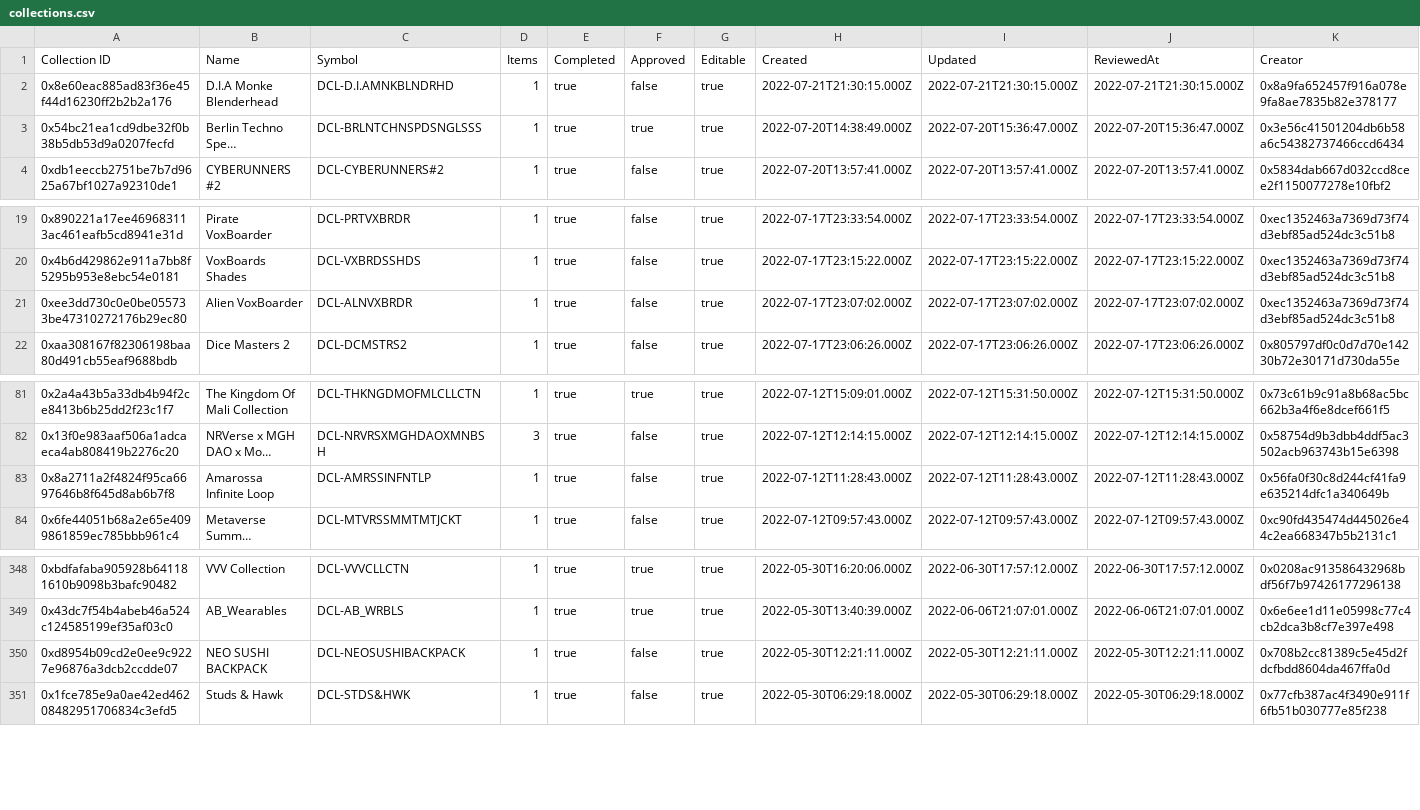
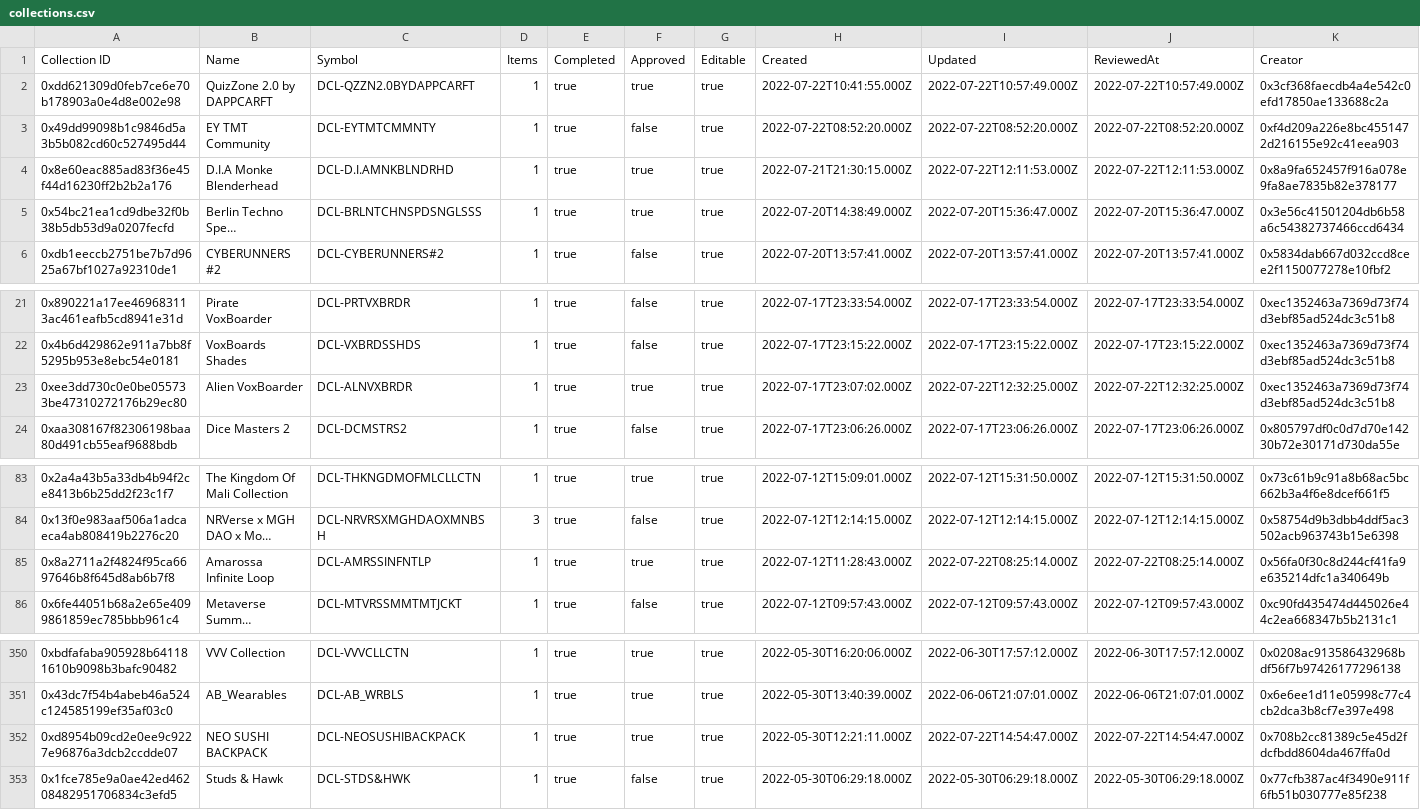
Before and after one commit to ncomerci/transparency, a CSV file: collections.csv, drawn as a sheet; only a part is shown, gaps mark what is left out; long unchanged cells end in …; addresses are those after the commit; the diff names each change by its address in the sheet, - before the commit and + after, or states it on an @@ line.

```diff
--- a/collections.csv
+++ b/collections.csv
+row 2: 0xdd621309d0feb7ce6e70b178903a0e4d8e002e98 | QuizZone 2.0 by DAPPCARFT | DCL-QZZN2.0BYDAPPCARFT | 1 | true | true | true | 2022-07-22T10:41:55.000Z | 2022-07-22T10:57:49.000Z | 2022-07-22T10:57:49.000Z | 0x3cf368faecdb4a4e542c0efd17850ae133688c2a
+row 3: 0x49dd99098b1c9846d5a3b5b082cd60c527495d44 | EY TMT Community | DCL-EYTMTCMMNTY | 1 | true | false | true | 2022-07-22T08:52:20.000Z | 2022-07-22T08:52:20.000Z | 2022-07-22T08:52:20.000Z | 0xf4d209a226e8bc4551472d216155e92c41eea903
-F4 (Approved): false
+F4 (Approved): true
-I4 (Updated): 2022-07-21T21:30:15.000Z
+I4 (Updated): 2022-07-22T12:11:53.000Z
-J4 (ReviewedAt): 2022-07-21T21:30:15.000Z
+J4 (ReviewedAt): 2022-07-22T12:11:53.000Z
-F23 (Approved): false
+F23 (Approved): true
-I23 (Updated): 2022-07-17T23:07:02.000Z
+I23 (Updated): 2022-07-22T12:32:25.000Z
-J23 (ReviewedAt): 2022-07-17T23:07:02.000Z
+J23 (ReviewedAt): 2022-07-22T12:32:25.000Z
-F85 (Approved): false
+F85 (Approved): true
-I85 (Updated): 2022-07-12T11:28:43.000Z
+I85 (Updated): 2022-07-22T08:25:14.000Z
-J85 (ReviewedAt): 2022-07-12T11:28:43.000Z
+J85 (ReviewedAt): 2022-07-22T08:25:14.000Z
-F352 (Approved): false
+F352 (Approved): true
-I352 (Updated): 2022-05-30T12:21:11.000Z
+I352 (Updated): 2022-07-22T14:54:47.000Z
-J352 (ReviewedAt): 2022-05-30T12:21:11.000Z
+J352 (ReviewedAt): 2022-07-22T14:54:47.000Z
```
Also changed, not shown: balances.csv, curations.csv, 17 other files.
